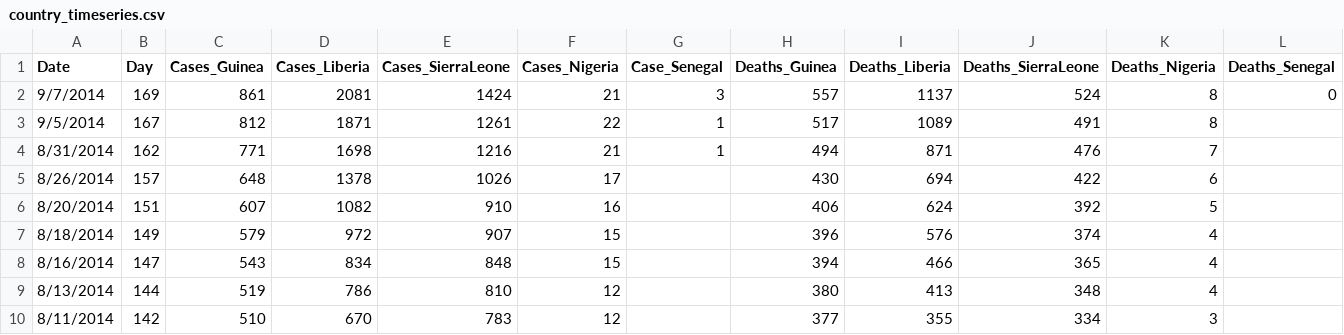
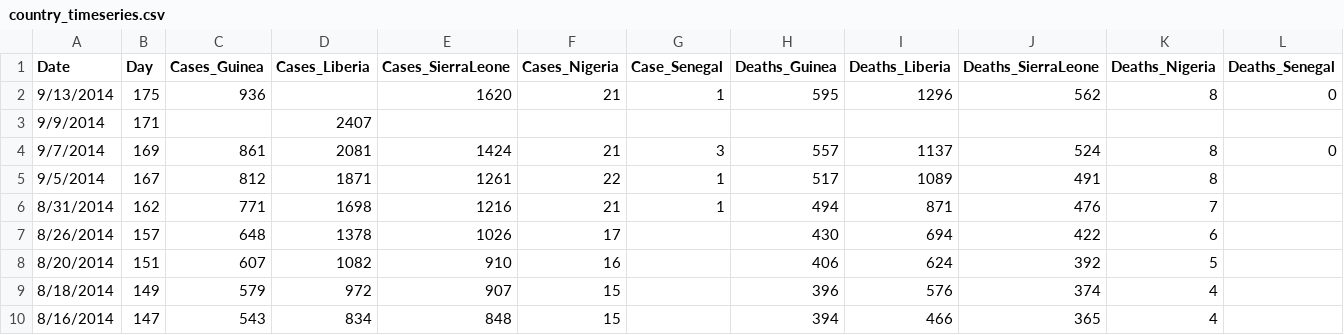
Before and after one commit to cmrivers/ebola, a CSV file: country_timeseries.csv, drawn as a sheet; only a part is shown; the shorter side is filled out with more unchanged rows; the diff names each change by its address in the sheet, - before the commit and + after, or states it on an @@ line.

Commit message:
WHO update 4

```diff
--- a/country_timeseries.csv
+++ b/country_timeseries.csv
+row 2: 9/13/2014 | 175 | 936 |  | 1620 | 21 | 1 | 595 | 1296 | 562 | 8 | 0
+row 3: 9/9/2014 | 171 |  | 2407
```
